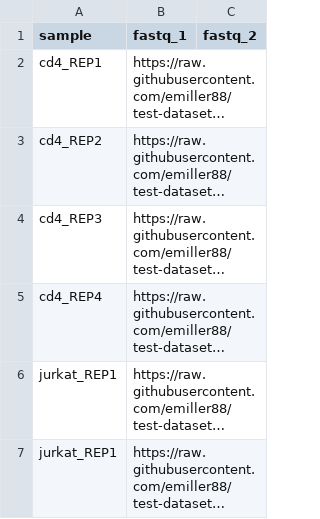
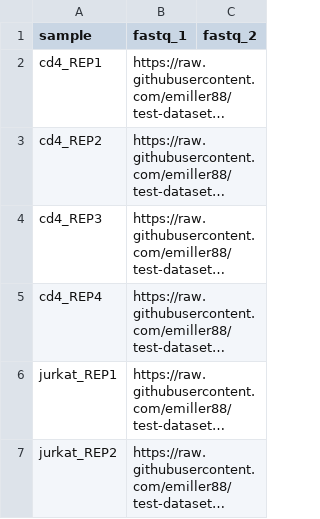
Before and after one commit to nf-core/nascent, a CSV file: assets/samplesheet.csv, drawn as a sheet; long unchanged cells end in …; the diff names each change by its address in the sheet, - before the commit and + after, or states it on an @@ line.

Commit message:
chore: Fix samplesheet

```diff
--- a/assets/samplesheet.csv
+++ b/assets/samplesheet.csv
-A7 (sample): jurkat_REP1
+A7 (sample): jurkat_REP2
```
